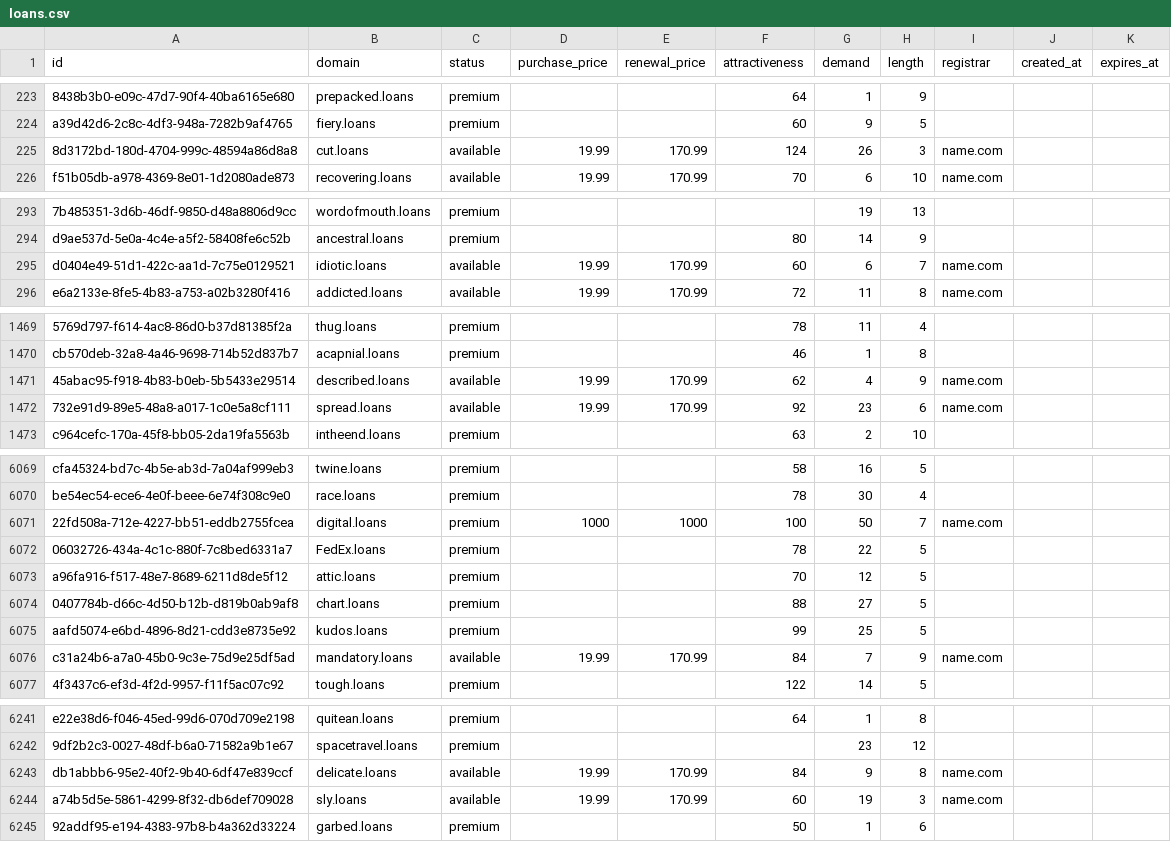
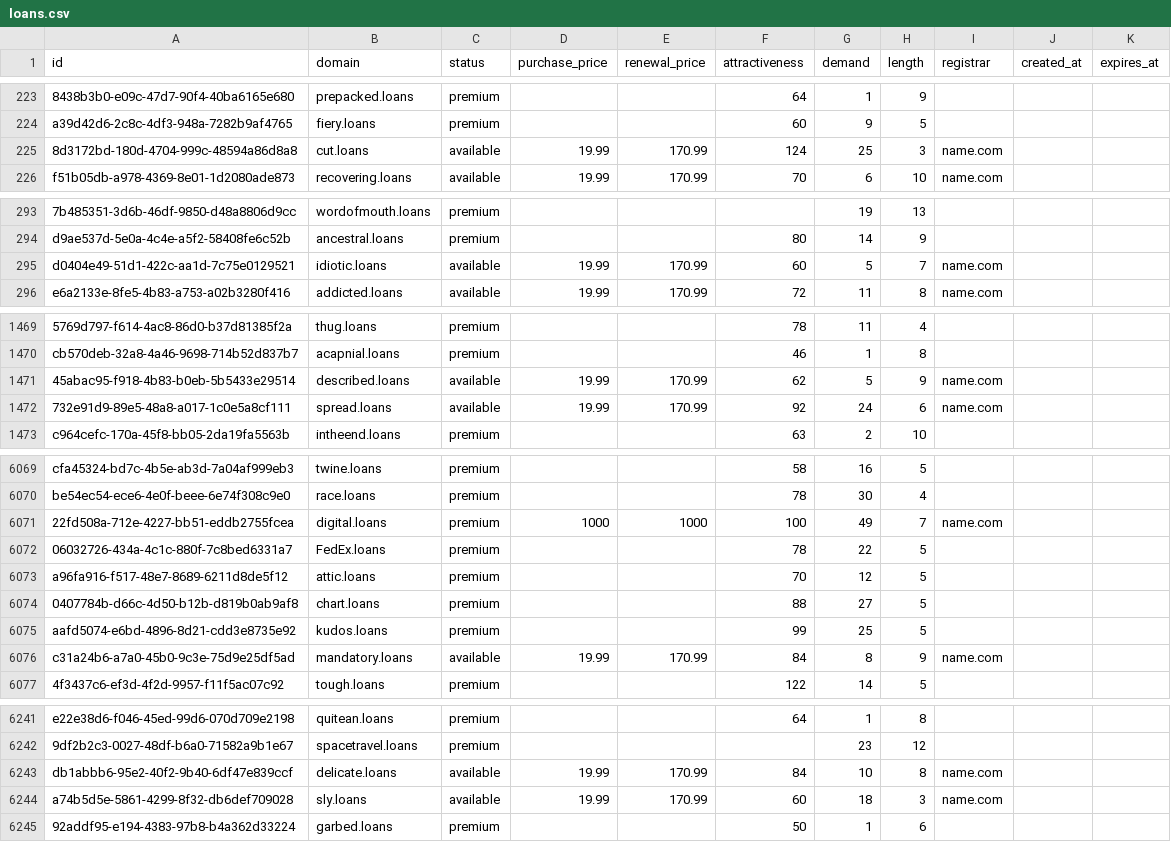
Before and after one commit to UniqueDomains/loans-oneword-domains, a CSV file: loans.csv, drawn as a sheet; only a part is shown, gaps mark what is left out; the diff covers the shown part only; the diff names each change by its address in the sheet, - before the commit and + after, or states it on an @@ line.

Commit message:
Domains update

```diff
--- a/loans.csv
+++ b/loans.csv
-G225 (demand): 26
+G225 (demand): 25
-G295 (demand): 6
+G295 (demand): 5
-G1471 (demand): 4
+G1471 (demand): 5
-G1472 (demand): 23
+G1472 (demand): 24
-G6071 (demand): 50
+G6071 (demand): 49
-G6076 (demand): 7
+G6076 (demand): 8
-G6243 (demand): 9
+G6243 (demand): 10
-G6244 (demand): 19
+G6244 (demand): 18
```
Also changed, not shown: 84 edited cells elsewhere in this file, 2 other files.
